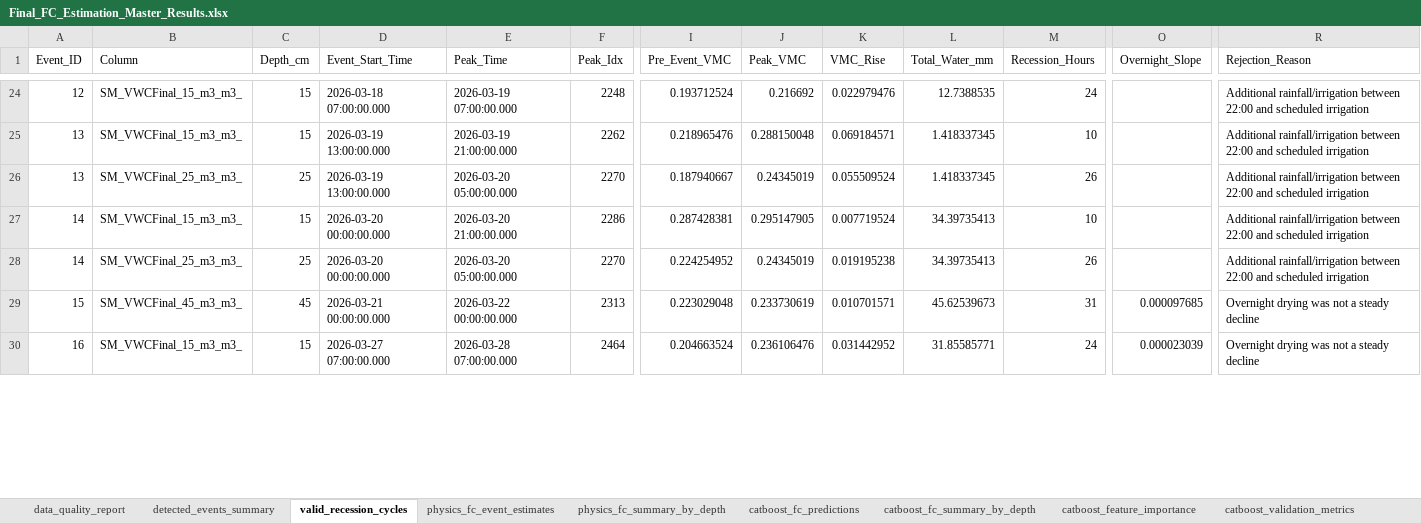
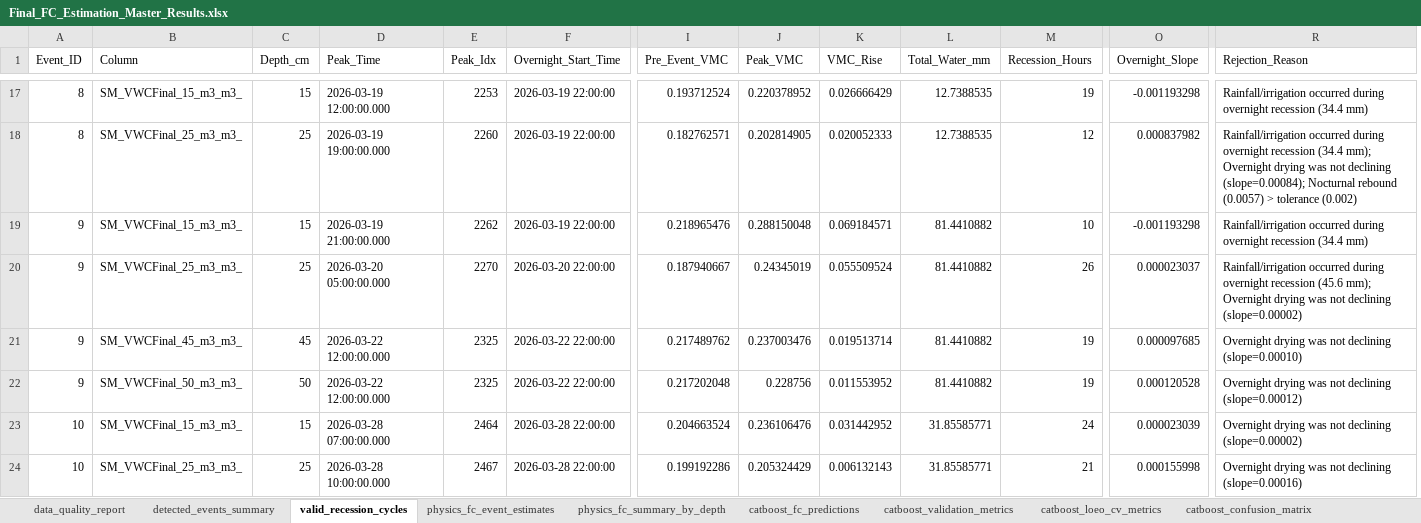
Before and after one commit to Ankitraj2003/FC_Estimation_Model, an Excel workbook: Reports/Final_FC_Estimation_Master_Results.xlsx, sheet valid_recession_cycles, drawn as a sheet; only a part is shown, gaps mark what is left out; values as stored, in another font and other column widths than the file's, no borders; removed rows and columns are numbered as before the commit, all else as after; rows hold the shown columns only; the diff covers the shown part only; the diff names each change by its address in the sheet, - before the commit and + after, or states it on an @@ line.

```diff
--- a/Reports/Final_FC_Estimation_Master_Results.xlsx (sheet valid_recession_cycles)
+++ b/Reports/Final_FC_Estimation_Master_Results.xlsx (sheet valid_recession_cycles)
-sheet tab: catboost_feature_importance
+sheet tab: catboost_loeo_cv_metrics
-sheet tab: catboost_fc_summary_by_depth
+sheet tab: catboost_confusion_matrix
@@ sheet tab order changed: data_quality_report | detected_events_summary | valid_recession_cycles | physics_fc_event_estimates | physics_fc_summary_by_depth | catboost_fc_predictions | catboost_validation_metrics | catboost_loeo_cv_metrics | catboost_confusion_matrix @@
-column D (Event_Start_Time), rows 24-26: 2026-03-18 07:00:00.000 | 2026-03-19 13:00:00.000 | 2026-03-19 13:00:00.000; rows 29-30: 2026-03-21 00:00:00.000 | 2026-03-27 07:00:00.000
+column F (Overnight_Start_Time), row 17: 2026-03-19 22:00:00; rows 19-21: 2026-03-19 22:00:00 | 2026-03-20 22:00:00 | 2026-03-22 22:00:00; row 23: 2026-03-28 22:00:00
-A17 (Event_ID): 12
+A17 (Event_ID): 8
-D17 (Peak_Time): 2026-03-19 07:00:00.000
+D17 (Peak_Time): 2026-03-19 12:00:00.000
-E17 (Peak_Idx): 2248
+E17 (Peak_Idx): 2253
-J17 (Peak_VMC): 0.216692
+J17 (Peak_VMC): 0.220378952
-K17 (VMC_Rise): 0.022979476
+K17 (VMC_Rise): 0.026666429
-M17 (Recession_Hours): 24
+M17 (Recession_Hours): 19
-O17 (Overnight_Slope): (empty)
+O17 (Overnight_Slope): -0.001193298
-R17 (Rejection_Reason): Additional rainfall/irrigation between 22:00 and scheduled irrigation
+R17 (Rejection_Reason): Rainfall/irrigation occurred during overnight recession (34.4 mm)
+row 18: 8 | SM_VWCFinal_25_m3_m3_ | 25 | 2026-03-19 19:00:00.000 | 2260 | 2026-03-19 22:00:00 | 0.182762571 | 0.202814905 | 0.020052333 | 12.7388535 | 12 | 0.000837982 | Rainfall/irrigation occurred during overnight recession (34.4 mm); Overnight drying was not declining (slope=0.00084); Nocturnal rebound (0.0057) > tolerance (0.002)
-A19:A20 (Event_ID): 13
+A19:A20 (Event_ID): 9
-L19:L20 (Total_Water_mm): 1.418337345
+L19:L20 (Total_Water_mm): 81.4410882
-O19 (Overnight_Slope): (empty)
+O19 (Overnight_Slope): -0.001193298
-R19 (Rejection_Reason): Additional rainfall/irrigation between 22:00 and scheduled irrigation
+R19 (Rejection_Reason): Rainfall/irrigation occurred during overnight recession (34.4 mm)
-O20 (Overnight_Slope): (empty)
+O20 (Overnight_Slope): 0.000023037
-R20 (Rejection_Reason): Additional rainfall/irrigation between 22:00 and scheduled irrigation
+R20 (Rejection_Reason): Rainfall/irrigation occurred during overnight recession (45.6 mm); Overnight drying was not declining (slope=0.00002)
-row 27: 14 | SM_VWCFinal_15_m3_m3_ | 15 | 2026-03-20 00:00:00.000 | 2026-03-20 21:00:00.000 | 2286 | 0.287428381 | 0.295147905 | 0.007719524 | 34.39735413 | 10 |  | Additional rainfall/irrigation between 22:00 and scheduled irrigation
-row 28: 14 | SM_VWCFinal_25_m3_m3_ | 25 | 2026-03-20 00:00:00.000 | 2026-03-20 05:00:00.000 | 2270 | 0.224254952 | 0.24345019 | 0.019195238 | 34.39735413 | 26 |  | Additional rainfall/irrigation between 22:00 and scheduled irrigation
-A21 (Event_ID): 15
+A21 (Event_ID): 9
-D21 (Peak_Time): 2026-03-22 00:00:00.000
+D21 (Peak_Time): 2026-03-22 12:00:00.000
-E21 (Peak_Idx): 2313
+E21 (Peak_Idx): 2325
-I21 (Pre_Event_VMC): 0.223029048
+I21 (Pre_Event_VMC): 0.217489762
-J21 (Peak_VMC): 0.233730619
+J21 (Peak_VMC): 0.237003476
-K21 (VMC_Rise): 0.010701571
+K21 (VMC_Rise): 0.019513714
-L21 (Total_Water_mm): 45.62539673
+L21 (Total_Water_mm): 81.4410882
-M21 (Recession_Hours): 31
+M21 (Recession_Hours): 19
-R21 (Rejection_Reason): …was not a steady decline
+R21 (Rejection_Reason): …was not declining (slope=0.00010)
+row 22: 9 | SM_VWCFinal_50_m3_m3_ | 50 | 2026-03-22 12:00:00.000 | 2325 | 2026-03-22 22:00:00 | 0.217202048 | 0.228756 | 0.011553952 | 81.4410882 | 19 | 0.000120528 | Overnight drying was not declining (slope=0.00012)
-A23 (Event_ID): 16
+A23 (Event_ID): 10
-R23 (Rejection_Reason): …was not a steady decline
+R23 (Rejection_Reason): …was not declining (slope=0.00002)
+row 24: 10 | SM_VWCFinal_25_m3_m3_ | 25 | 2026-03-28 10:00:00.000 | 2467 | 2026-03-28 22:00:00 | 0.199192286 | 0.205324429 | 0.006132143 | 31.85585771 | 21 | 0.000155998 | Overnight drying was not declining (slope=0.00016)
```
Also changed, not shown: 6 added rows, 14 removed rows and 180 edited cells elsewhere in this sheet, sheet catboost_fc_predictions, sheet physics_fc_event_estimates, sheet detected_events_summary, sheet r_sax_cycle_similarity, sheet catboost_loeo_cv_metrics, sheet physics_fc_summary_by_depth, 2 more sheets, other sheet tabs, Reports/FC_Summary_Simple.xlsx, 55 other files.
